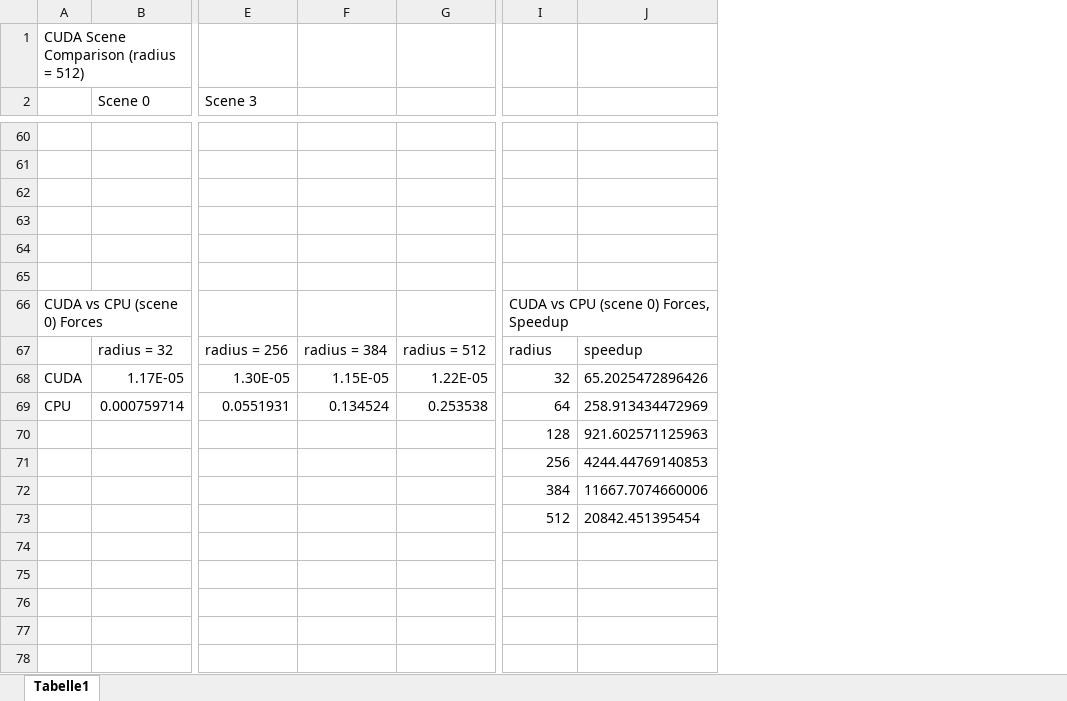
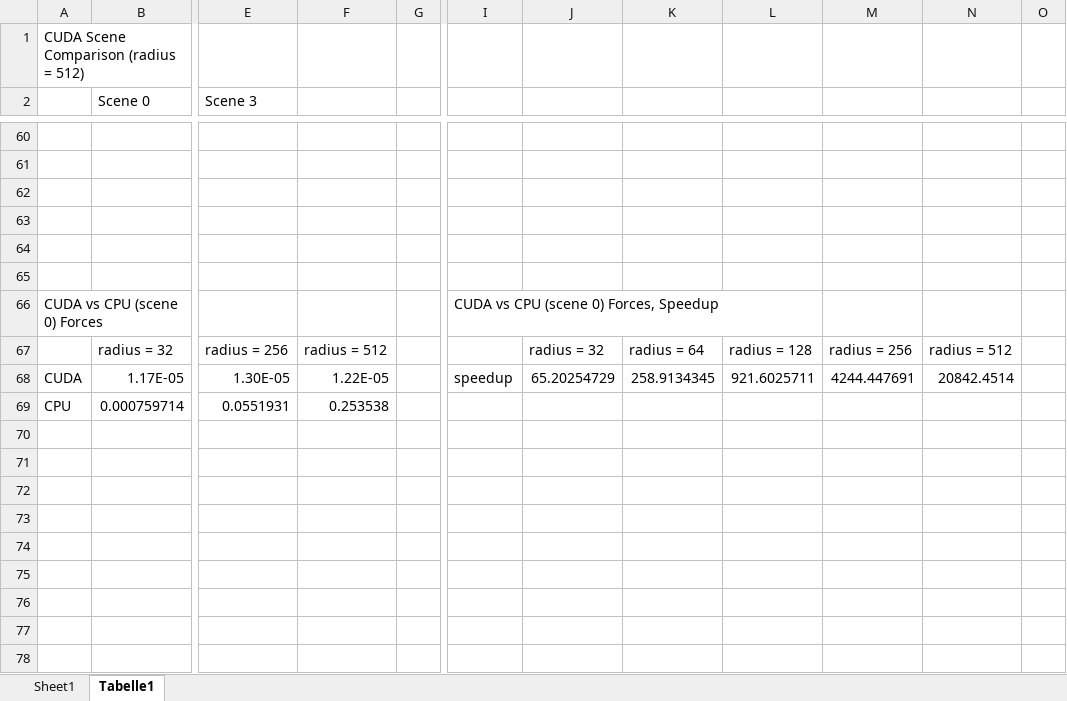
Before and after one commit to bcagan/CUDA-Cloth-Simulator-Technical-Animation, an Excel workbook: Benchmark Visuals.xlsx, sheet Tabelle1, drawn as a sheet; only a part is shown, gaps mark what is left out; values as stored, in another font and other column widths than the file's, no borders; charts and pictures not drawn; removed rows and columns are numbered as before the commit, all else as after; rows hold the shown columns only; the diff covers the shown part only; the diff names each change by its address in the sheet, - before the commit and + after, or states it on an @@ line.

```diff
--- a/Benchmark Visuals.xlsx (sheet Tabelle1)
+++ b/Benchmark Visuals.xlsx (sheet Tabelle1)
+sheet tab: Sheet1
-column F, rows 67-69: radius = 384 | 1.15E-05 | 0.134524
+column G, empty
-column J, rows 67-73: speedup | 65.2025472896426 | 258.913434472969 | 921.602571125963 | 4244.44769140853 | 11667.7074660006 | 20842.451395454
+column J, rows 67-68: radius = 32 | 65.20254729
+column K, rows 67-68: radius = 64 | 258.9134345
+column L, rows 67-68: radius = 128 | 921.6025711
+column M, rows 67-68: radius = 256 | 4244.447691
+column N, rows 67-68: radius = 512 | 20842.4514
+column O, empty
-I67: radius
+I67: (empty)
-I68: 32
+I68: speedup
-I69: 64
+I69: (empty)
-row 70:  |  |  |  |  | 128 | 921.602571125963
+row 70: (empty)
-row 71:  |  |  |  |  | 256 | 4244.44769140853
+row 71: (empty)
-row 72:  |  |  |  |  | 384 | 11667.7074660006
+row 72: (empty)
-row 73:  |  |  |  |  | 512 | 20842.451395454
+row 73: (empty)
```
Also changed, not shown: 38 added rows and 33 edited cells elsewhere in this sheet, charts or pictures, 1 other file.
